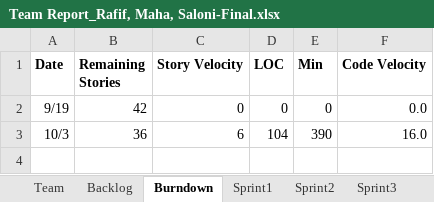
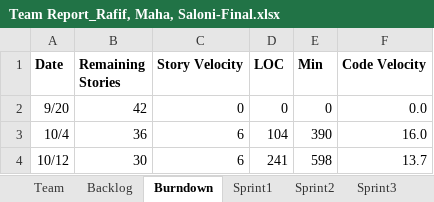
Before and after one commit to Malidrisi/SSW-555-GEDCOM, an Excel workbook: Team Report_Rafif, Maha, Saloni-Final.xlsx, sheet Burndown, drawn as a sheet; values as stored, in another font and other column widths than the file's, no borders; charts and pictures not drawn; the diff names each change by its address in the sheet, - before the commit and + after, or states it on an @@ line.

```diff
--- a/Team Report_Rafif, Maha, Saloni-Final.xlsx (sheet Burndown)
+++ b/Team Report_Rafif, Maha, Saloni-Final.xlsx (sheet Burndown)
-A2 (Date): 9/19
+A2 (Date): 9/20
-A3 (Date): 10/3
+A3 (Date): 10/4
+row 4: 10/12 | 30 | 6 | 241 | 598 | 13.7
```
Also changed, not shown: sheet Sprint2, sheet Sprint1, sheet Backlog, charts or pictures.
